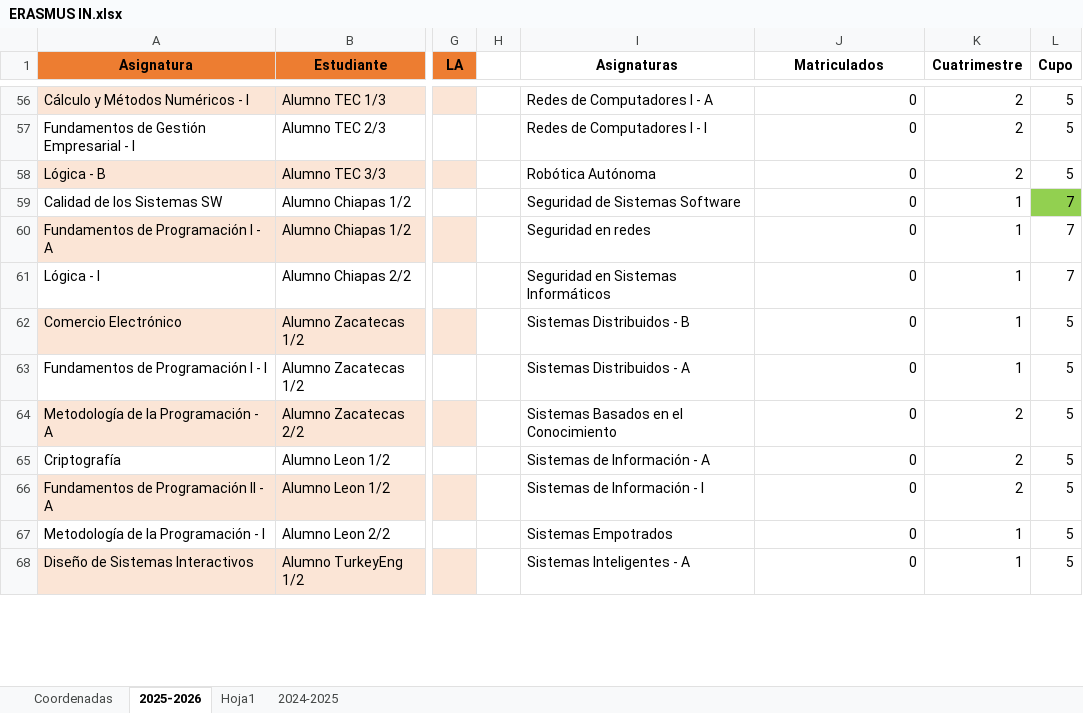
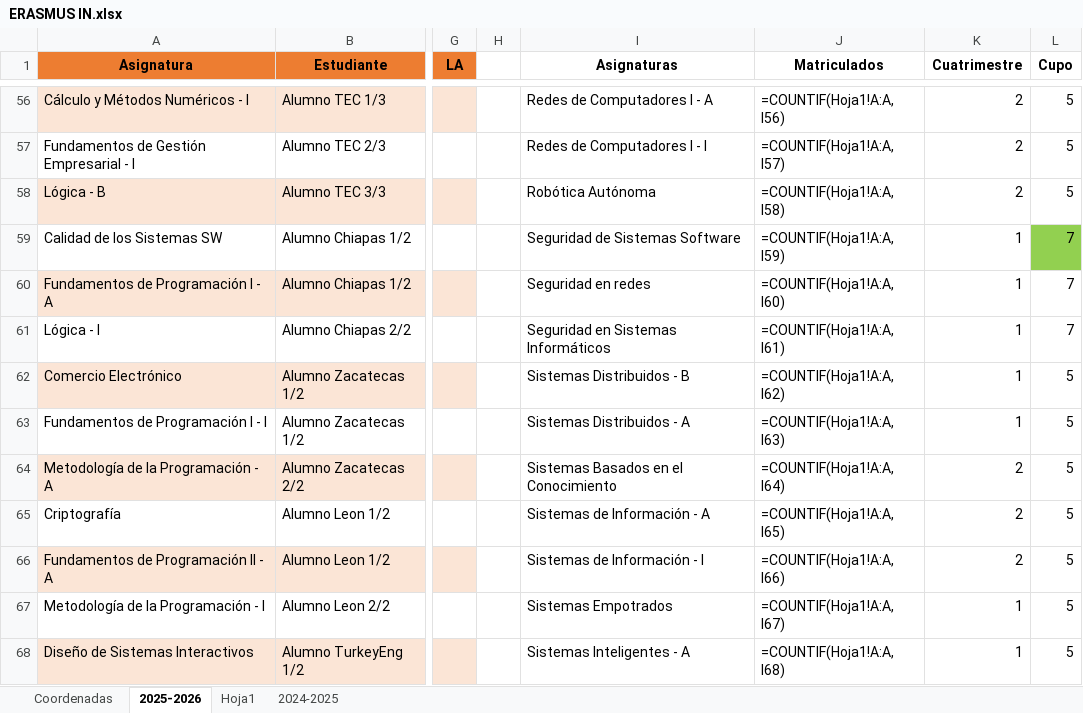
Before and after one commit to MariaPicazoSanchez/TFG-MariaPicazoSanchez, an Excel workbook: install_root/data_demo/ERASMUS IN.xlsx, sheet 2025-2026, drawn as a sheet; only a part is shown, gaps mark what is left out; values as stored, in another font and other column widths than the file's, no borders; formulas without a stored value are shown as written; conditional formats and table styles not drawn; the diff covers the shown part only; the diff names each change by its address in the sheet, - before the commit and + after, or states it on an @@ line.

```diff
--- a/install_root/data_demo/ERASMUS IN.xlsx (sheet 2025-2026)
+++ b/install_root/data_demo/ERASMUS IN.xlsx (sheet 2025-2026)
-J56 (Matriculados): 0
+J56 (Matriculados): =COUNTIF(Hoja1!A:A, I56)
-J57 (Matriculados): 0
+J57 (Matriculados): =COUNTIF(Hoja1!A:A, I57)
-J58 (Matriculados): 0
+J58 (Matriculados): =COUNTIF(Hoja1!A:A, I58)
-J59 (Matriculados): 0
+J59 (Matriculados): =COUNTIF(Hoja1!A:A, I59)
-J60 (Matriculados): 0
+J60 (Matriculados): =COUNTIF(Hoja1!A:A, I60)
-J61 (Matriculados): 0
+J61 (Matriculados): =COUNTIF(Hoja1!A:A, I61)
-J62 (Matriculados): 0
+J62 (Matriculados): =COUNTIF(Hoja1!A:A, I62)
-J63 (Matriculados): 0
+J63 (Matriculados): =COUNTIF(Hoja1!A:A, I63)
-J64 (Matriculados): 0
+J64 (Matriculados): =COUNTIF(Hoja1!A:A, I64)
-J65 (Matriculados): 0
+J65 (Matriculados): =COUNTIF(Hoja1!A:A, I65)
-J66 (Matriculados): 0
+J66 (Matriculados): =COUNTIF(Hoja1!A:A, I66)
-J67 (Matriculados): 0
+J67 (Matriculados): =COUNTIF(Hoja1!A:A, I67)
-J68 (Matriculados): 0
+J68 (Matriculados): =COUNTIF(Hoja1!A:A, I68)
```
Also changed, not shown: 3 added rows, 3 removed rows and 61 edited cells elsewhere in this sheet, install_root/data_demo/ERASMUS OUT.xlsx, 8 other files.
